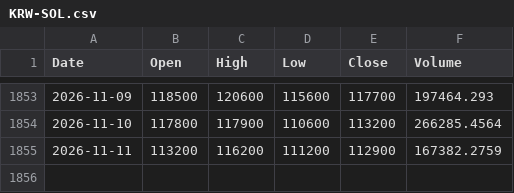
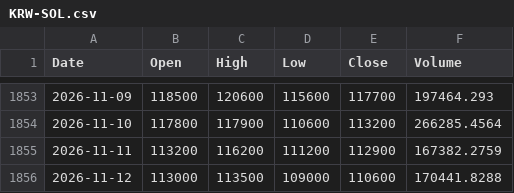
Before and after one commit to mssetups-maker/smartstock-ai-mobile, a CSV file: SmartStock_AI_FREE_v9_Mobile_First/data/crypto_daily/KRW-SOL.csv, drawn as a sheet; only a part is shown, gaps mark what is left out.

```diff
--- a/SmartStock_AI_FREE_v9_Mobile_First/data/crypto_daily/KRW-SOL.csv
+++ b/SmartStock_AI_FREE_v9_Mobile_First/data/crypto_daily/KRW-SOL.csv
@@ -1855 +1855,2 @@ Date,Open,High,Low,Close,Volume
 2026-11-11,113200,116200,111200,112900,167382.2759
+2026-11-12,113000,113500,109000,110600,170441.8288
```
Also changed, not shown: SmartStock_AI_FREE_v9_Mobile_First/data/crypto_daily/KRW-BTC.csv, SmartStock_AI_FREE_v9_Mobile_First/data/crypto_daily/KRW-ETH.csv, 11 other files.
